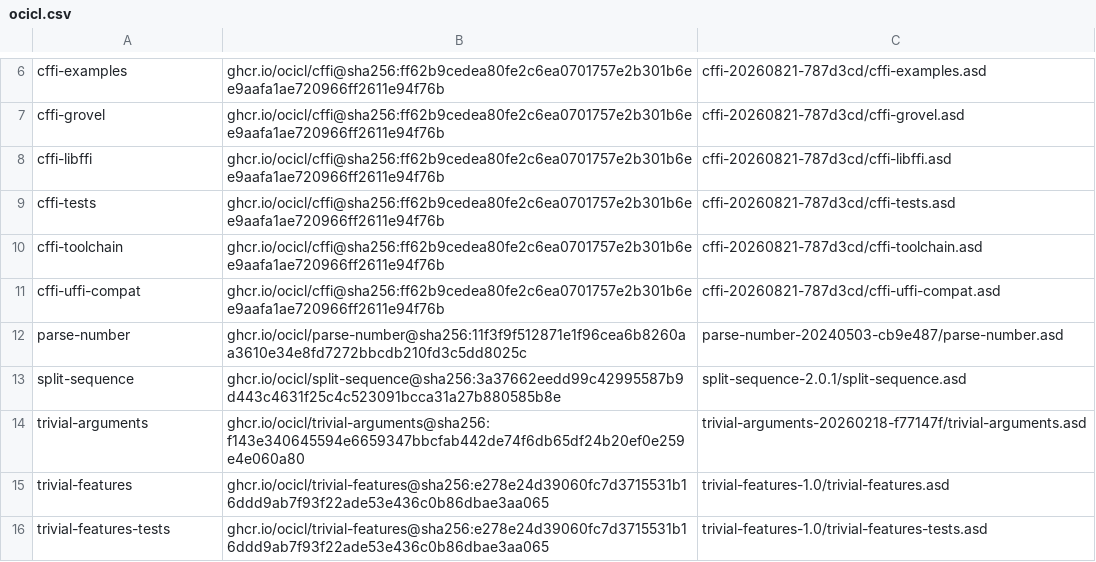
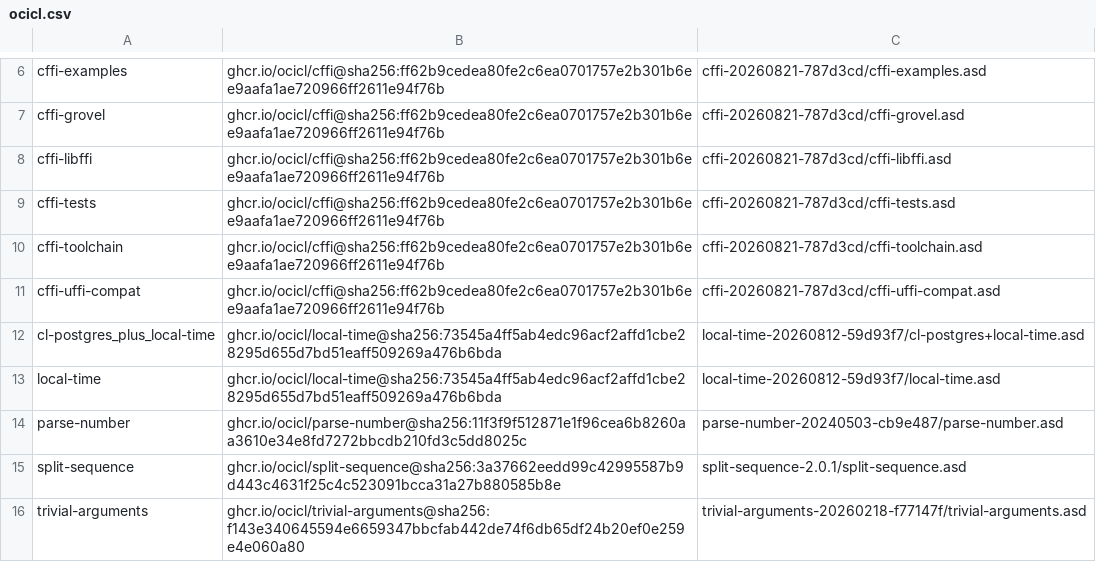
Before and after one commit to lispnik/iup, a CSV file: ocicl.csv, drawn as a sheet; only a part is shown, gaps mark what is left out; the shorter side is filled out with more unchanged rows; the diff names each change by its address in the sheet, - before the commit and + after, or states it on an @@ line.

```diff
--- a/ocicl.csv
+++ b/ocicl.csv
+row 12: cl-postgres_plus_local-time | ghcr.io/ocicl/local-time@sha256:73545a4ff5ab4edc96acf2affd1cbe28295d655d7bd51eaff509269a476b6bda | local-time-20260812-59d93f7/cl-postgres+local-time.asd
+row 13: local-time | ghcr.io/ocicl/local-time@sha256:73545a4ff5ab4edc96acf2affd1cbe28295d655d7bd51eaff509269a476b6bda | local-time-20260812-59d93f7/local-time.asd
```
Also changed, not shown: 3 other files.
